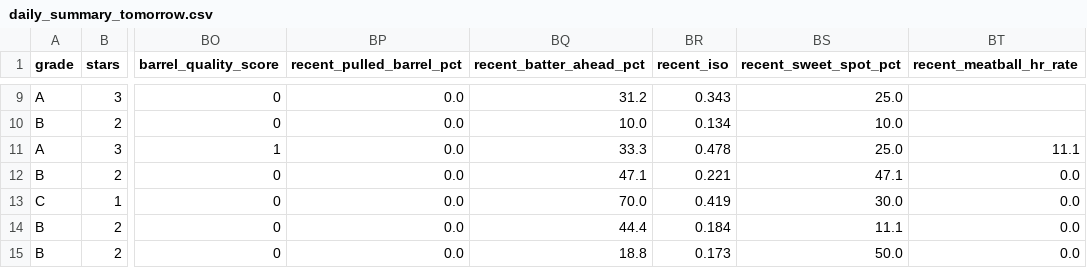
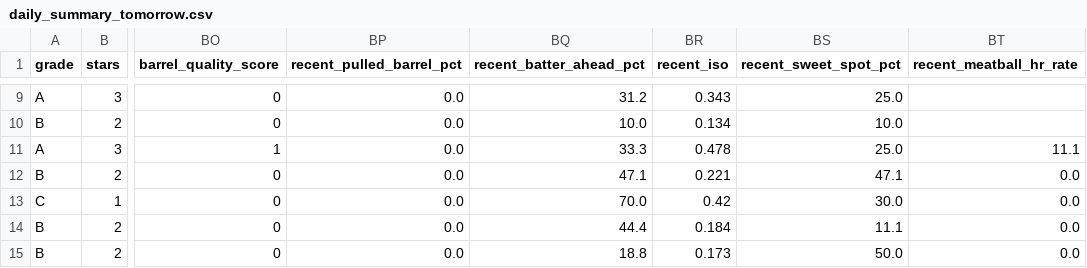
Before and after one commit to prsm-labs/going-yard, a CSV file: public/data/daily_summary_tomorrow.csv, drawn as a sheet; only a part is shown, gaps mark what is left out; the diff names each change by its address in the sheet, - before the commit and + after, or states it on an @@ line.

Commit message:
Daily data update 2026-07-17

```diff
--- a/public/data/daily_summary_tomorrow.csv
+++ b/public/data/daily_summary_tomorrow.csv
-BR13 (recent_iso): 0.419
+BR13 (recent_iso): 0.42
```
Also changed, not shown: public/data/daily_summary.csv, 7 other files.
